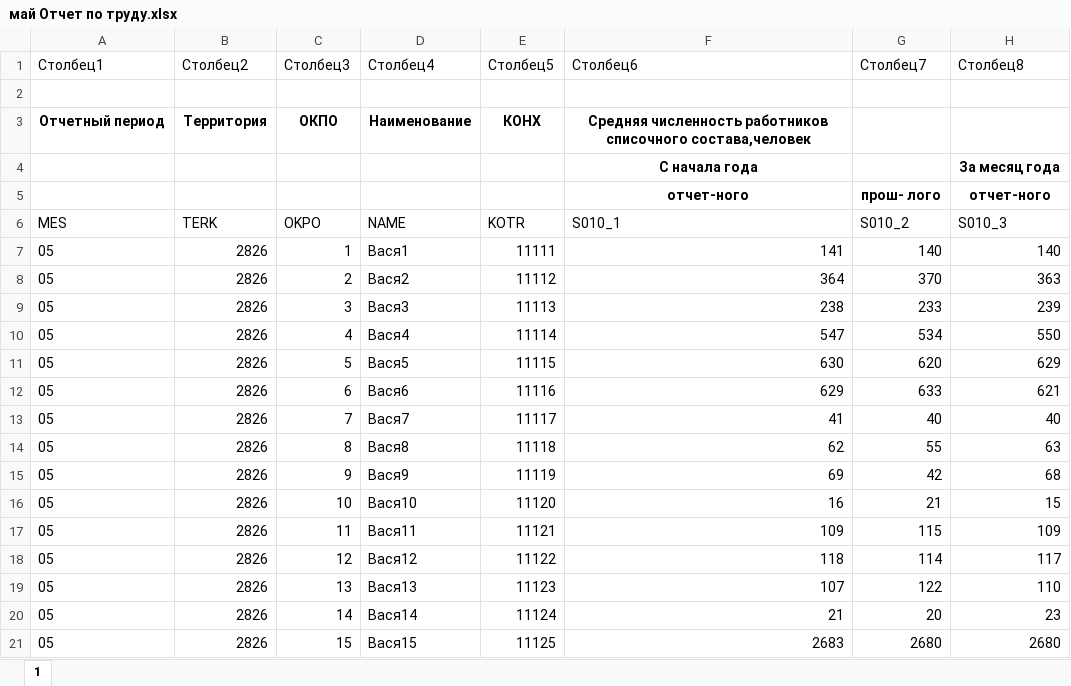
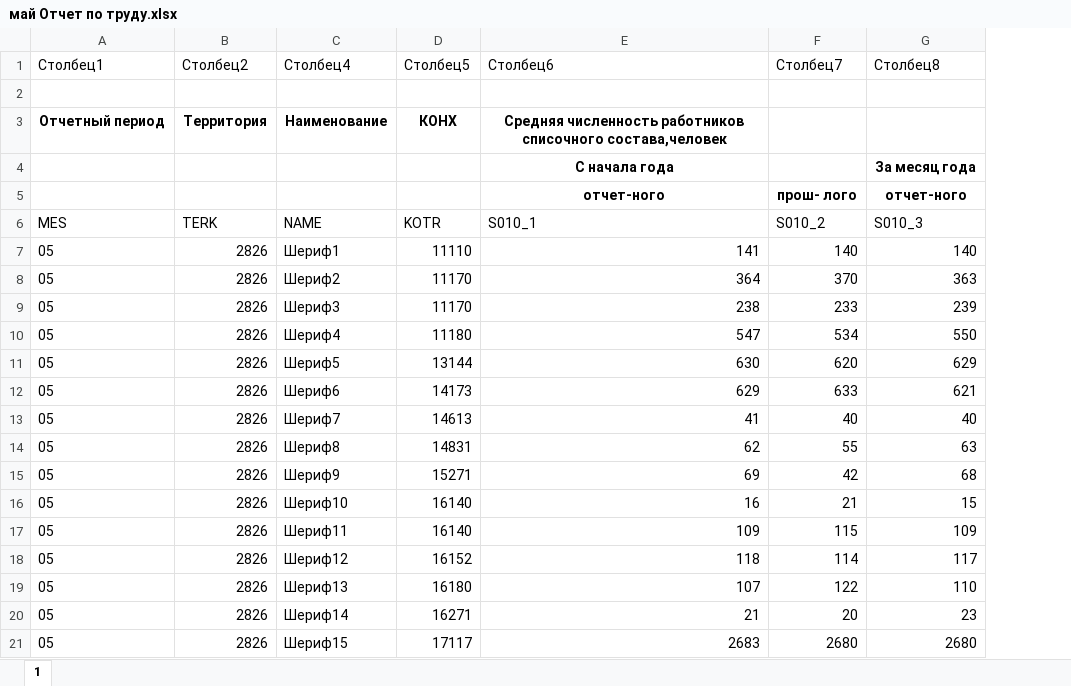
Before and after one commit to Kursistat/Power, an Excel workbook: май Отчет по труду.xlsx, sheet 1, drawn as a sheet; only a part is shown; values as stored, in another font and other column widths than the file's, no borders; table styles not drawn; removed rows and columns are numbered as before the commit, all else as after; the diff covers the shown part only; the diff names each change by its address in the sheet, - before the commit and + after, or states it on an @@ line.

```diff
--- a/май Отчет по труду.xlsx (sheet 1)
+++ b/май Отчет по труду.xlsx (sheet 1)
-column C (Столбец3), rows 3-21: ОКПО |  |  | OKPO | 1 | 2 | 3 | 4 | 5 | 6 | 7 | 8 | 9 | 10 | 11 | 12 | 13 | 14 | 15
-C7 (Столбец4): Вася1
+C7 (Столбец4): Шериф1
-D7 (Столбец5): 11111
+D7 (Столбец5): 11110
-C8 (Столбец4): Вася2
+C8 (Столбец4): Шериф2
-D8 (Столбец5): 11112
+D8 (Столбец5): 11170
-C9 (Столбец4): Вася3
+C9 (Столбец4): Шериф3
-D9 (Столбец5): 11113
+D9 (Столбец5): 11170
-C10 (Столбец4): Вася4
+C10 (Столбец4): Шериф4
-D10 (Столбец5): 11114
+D10 (Столбец5): 11180
-C11 (Столбец4): Вася5
+C11 (Столбец4): Шериф5
-D11 (Столбец5): 11115
+D11 (Столбец5): 13144
-C12 (Столбец4): Вася6
+C12 (Столбец4): Шериф6
-D12 (Столбец5): 11116
+D12 (Столбец5): 14173
-C13 (Столбец4): Вася7
+C13 (Столбец4): Шериф7
-D13 (Столбец5): 11117
+D13 (Столбец5): 14613
-C14 (Столбец4): Вася8
+C14 (Столбец4): Шериф8
-D14 (Столбец5): 11118
+D14 (Столбец5): 14831
-C15 (Столбец4): Вася9
+C15 (Столбец4): Шериф9
-D15 (Столбец5): 11119
+D15 (Столбец5): 15271
-C16 (Столбец4): Вася10
+C16 (Столбец4): Шериф10
-D16 (Столбец5): 11120
+D16 (Столбец5): 16140
-C17 (Столбец4): Вася11
+C17 (Столбец4): Шериф11
-D17 (Столбец5): 11121
+D17 (Столбец5): 16140
-C18 (Столбец4): Вася12
+C18 (Столбец4): Шериф12
-D18 (Столбец5): 11122
+D18 (Столбец5): 16152
-C19 (Столбец4): Вася13
+C19 (Столбец4): Шериф13
-D19 (Столбец5): 11123
+D19 (Столбец5): 16180
-C20 (Столбец4): Вася14
+C20 (Столбец4): Шериф14
-D20 (Столбец5): 11124
+D20 (Столбец5): 16271
-C21 (Столбец4): Вася15
+C21 (Столбец4): Шериф15
-D21 (Столбец5): 11125
+D21 (Столбец5): 17117
```
Also changed, not shown: 1616 edited cells elsewhere in this sheet, июнь Отчет по труду.xlsx.
